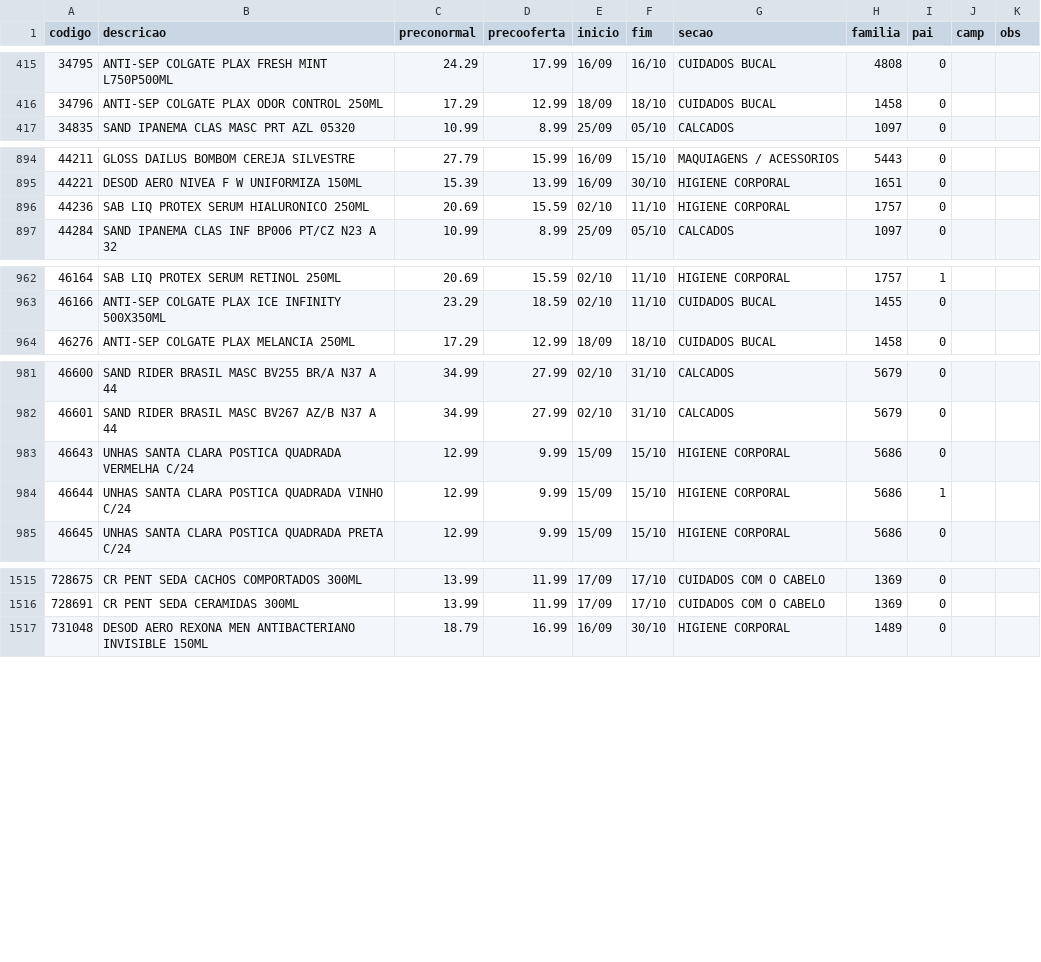
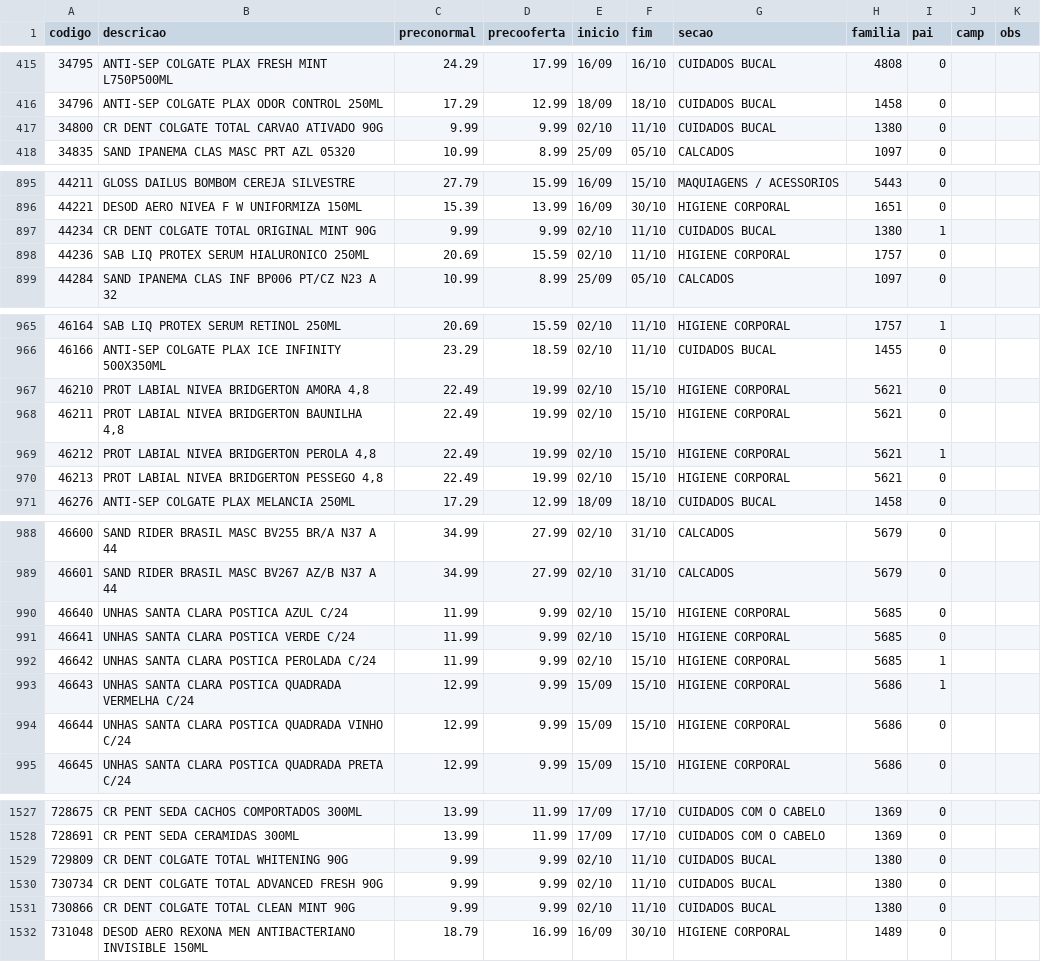
Before and after one commit to luciano504/placas, a CSV file: data/loja4.csv, drawn as a sheet; only a part is shown, gaps mark what is left out; the diff covers the shown part only.

```diff
--- a/data/loja4.csv
+++ b/data/loja4.csv
@@ -416,2 +416,3 @@ codigo,descricao,preconormal,precooferta,inicio,fim,secao,familia,pai,camp,obs
 34796,ANTI-SEP COLGATE PLAX ODOR CONTROL 250ML,17.29,12.99,18/09,18/10,CUIDADOS BUCAL,1458,0,,
+34800,CR DENT COLGATE TOTAL CARVAO ATIVADO 90G,9.99,9.99,02/10,11/10,CUIDADOS BUCAL,1380,0,,
 34835,SAND IPANEMA CLAS MASC PRT AZL 05320,10.99,8.99,25/09,05/10,CALCADOS,1097,0,,
@@ -895,2 +896,3 @@ codigo,descricao,preconormal,precooferta,inicio,fim,secao,familia,pai,camp,obs
 44221,DESOD AERO NIVEA F W UNIFORMIZA 150ML,15.39,13.99,16/09,30/10,HIGIENE CORPORAL,1651,0,,
+44234,CR DENT COLGATE TOTAL ORIGINAL MINT 90G,9.99,9.99,02/10,11/10,CUIDADOS BUCAL,1380,1,,
 44236,SAB LIQ PROTEX SERUM HIALURONICO 250ML,20.69,15.59,02/10,11/10,HIGIENE CORPORAL,1757,0,,
@@ -963,2 +966,6 @@ codigo,descricao,preconormal,precooferta,inicio,fim,secao,familia,pai,camp,obs
 46166,ANTI-SEP COLGATE PLAX ICE INFINITY 500X350ML,23.29,18.59,02/10,11/10,CUIDADOS BUCAL,1455,0,,
+46210,"PROT LABIAL NIVEA BRIDGERTON AMORA 4,8",22.49,19.99,02/10,15/10,HIGIENE CORPORAL,5621,0,,
+46211,"PROT LABIAL NIVEA BRIDGERTON BAUNILHA 4,8",22.49,19.99,02/10,15/10,HIGIENE CORPORAL,5621,0,,
+46212,"PROT LABIAL NIVEA BRIDGERTON PEROLA 4,8",22.49,19.99,02/10,15/10,HIGIENE CORPORAL,5621,1,,
+46213,"PROT LABIAL NIVEA BRIDGERTON PESSEGO 4,8",22.49,19.99,02/10,15/10,HIGIENE CORPORAL,5621,0,,
 46276,ANTI-SEP COLGATE PLAX MELANCIA 250ML,17.29,12.99,18/09,18/10,CUIDADOS BUCAL,1458,0,,
@@ -982,4 +989,7 @@ codigo,descricao,preconormal,precooferta,inicio,fim,secao,familia,pai,camp,obs
 46601,SAND RIDER BRASIL MASC BV267 AZ/B N37 A 44,34.99,27.99,02/10,31/10,CALCADOS,5679,0,,
-46643,UNHAS SANTA CLARA POSTICA QUADRADA VERMELHA C/24,12.99,9.99,15/09,15/10,HIGIENE CORPORAL,5686,0,,
-46644,UNHAS SANTA CLARA POSTICA QUADRADA VINHO C/24,12.99,9.99,15/09,15/10,HIGIENE CORPORAL,5686,1,,
+46640,UNHAS SANTA CLARA POSTICA AZUL C/24,11.99,9.99,02/10,15/10,HIGIENE CORPORAL,5685,0,,
+46641,UNHAS SANTA CLARA POSTICA VERDE C/24,11.99,9.99,02/10,15/10,HIGIENE CORPORAL,5685,0,,
+46642,UNHAS SANTA CLARA POSTICA PEROLADA C/24,11.99,9.99,02/10,15/10,HIGIENE CORPORAL,5685,1,,
+46643,UNHAS SANTA CLARA POSTICA QUADRADA VERMELHA C/24,12.99,9.99,15/09,15/10,HIGIENE CORPORAL,5686,1,,
+46644,UNHAS SANTA CLARA POSTICA QUADRADA VINHO C/24,12.99,9.99,15/09,15/10,HIGIENE CORPORAL,5686,0,,
 46645,UNHAS SANTA CLARA POSTICA QUADRADA PRETA C/24,12.99,9.99,15/09,15/10,HIGIENE CORPORAL,5686,0,,
@@ -1516,2 +1528,5 @@ codigo,descricao,preconormal,precooferta,inicio,fim,secao,familia,pai,camp,obs
 728691,CR PENT SEDA CERAMIDAS 300ML,13.99,11.99,17/09,17/10,CUIDADOS COM O CABELO,1369,0,,
+729809,CR DENT COLGATE TOTAL WHITENING 90G,9.99,9.99,02/10,11/10,CUIDADOS BUCAL,1380,0,,
+730734,CR DENT COLGATE TOTAL ADVANCED FRESH 90G,9.99,9.99,02/10,11/10,CUIDADOS BUCAL,1380,0,,
+730866,CR DENT COLGATE TOTAL  CLEAN MINT 90G,9.99,9.99,02/10,11/10,CUIDADOS BUCAL,1380,0,,
 731048,DESOD AERO REXONA MEN ANTIBACTERIANO INVISIBLE 150ML,18.79,16.99,16/09,30/10,HIGIENE CORPORAL,1489,0,,
```
Also changed, not shown: 4 added rows and 2 edited cells elsewhere in this file, data/loja1.csv, data/loja2.csv, 6 other files.
